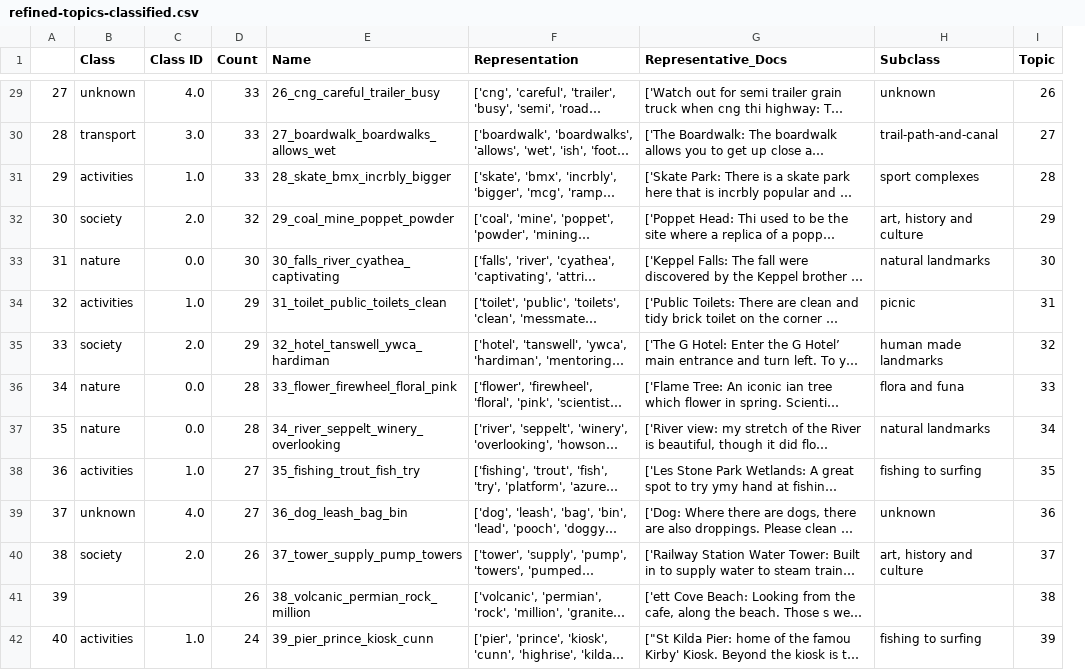
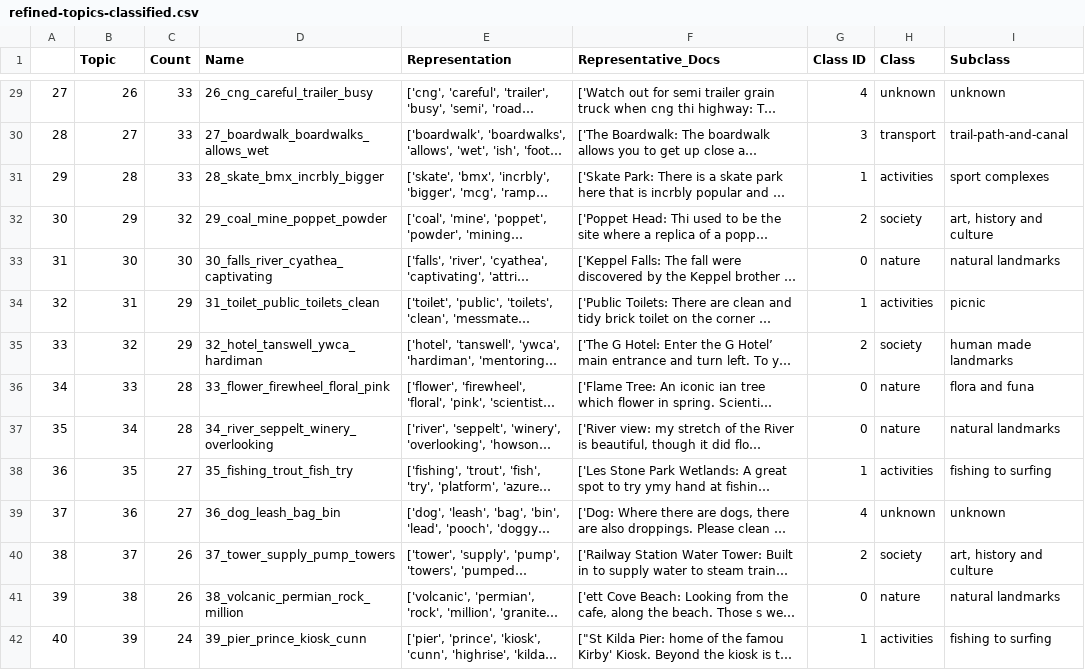
Before and after one commit to hamzeiehsan/leisure-walking-analysis, a CSV file: outputs/dataframes/refined-topics-classified.csv, drawn as a sheet; only a part is shown, gaps mark what is left out; long unchanged cells end in …; removed rows and columns are numbered as before the commit, all else as after; the diff covers the shown part only; the diff names each change by its address in the sheet, - before the commit and + after, or states it on an @@ line.

```diff
--- a/outputs/dataframes/refined-topics-classified.csv
+++ b/outputs/dataframes/refined-topics-classified.csv
-column C (Class ID), rows 29-42: 4.0 | 3.0 | 1.0 | 2.0 | 0.0 | 1.0 | 2.0 | 0.0 | 0.0 | 1.0 | 4.0 | 2.0 |  | 1.0
+column G (Class ID), rows 29-42: 4 | 3 | 1 | 2 | 0 | 1 | 2 | 0 | 0 | 1 | 4 | 2 | 0 | 1
+column H (Class), rows 29-42: unknown | transport | activities | society | nature | activities | society | nature | nature | activities | unknown | society | nature | activities
-column I (Topic), rows 29-42: 26 | 27 | 28 | 29 | 30 | 31 | 32 | 33 | 34 | 35 | 36 | 37 | 38 | 39
-B1: Class
+B1: Topic
-B29 (Topic): unknown
+B29 (Topic): 26
-B30 (Topic): transport
+B30 (Topic): 27
-B31 (Topic): activities
+B31 (Topic): 28
-B32 (Topic): society
+B32 (Topic): 29
-B33 (Topic): nature
+B33 (Topic): 30
-B34 (Topic): activities
+B34 (Topic): 31
-B35 (Topic): society
+B35 (Topic): 32
-B36 (Topic): nature
+B36 (Topic): 33
-B37 (Topic): nature
+B37 (Topic): 34
-B38 (Topic): activities
+B38 (Topic): 35
-B39 (Topic): unknown
+B39 (Topic): 36
-B40 (Topic): society
+B40 (Topic): 37
-B41 (Topic): (empty)
+B41 (Topic): 38
-I41 (Subclass): (empty)
+I41 (Subclass): natural landmarks
-B42 (Topic): activities
+B42 (Topic): 39
```
Also changed, not shown: 61 edited cells elsewhere in this file, 11 other files.
